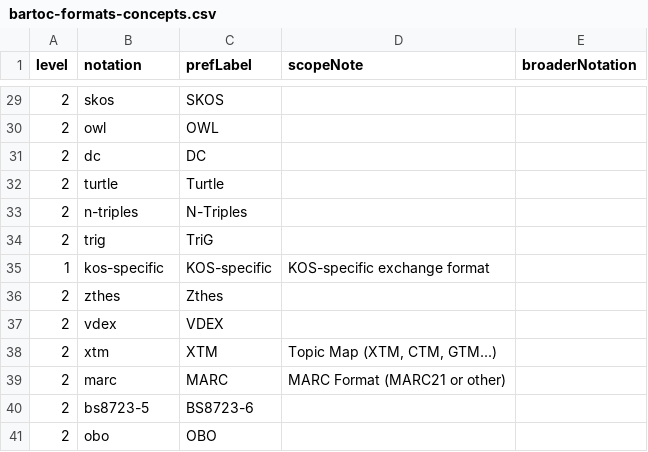
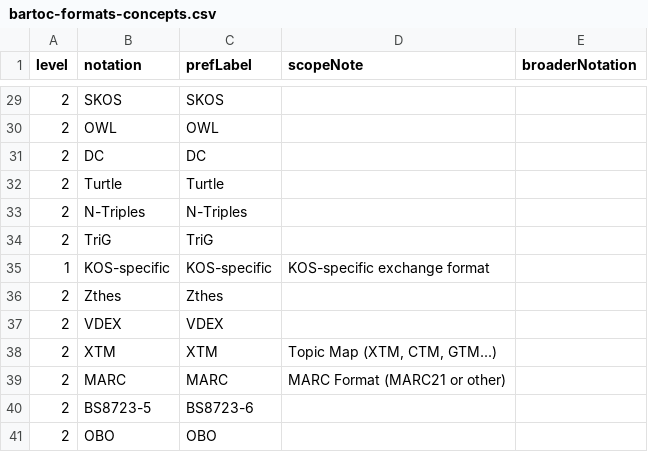
Before and after one commit to gbv/bartoc-vocabularies, a CSV file: bartoc-formats/bartoc-formats-concepts.csv, drawn as a sheet; only a part is shown, gaps mark what is left out; the diff covers the shown part only.

Commit message:
Restore canonical BARTOC format notations

```diff
--- a/bartoc-formats/bartoc-formats-concepts.csv
+++ b/bartoc-formats/bartoc-formats-concepts.csv
@@ -29,13 +29,13 @@ level,notation,prefLabel,scopeNote,broaderNotation
-2,skos,SKOS,,
-2,owl,OWL,,
-2,dc,DC,,
-2,turtle,Turtle,,
-2,n-triples,N-Triples,,
-2,trig,TriG,,
-1,kos-specific,KOS-specific,KOS-specific exchange format,
-2,zthes,Zthes,,
-2,vdex,VDEX,,
-2,xtm,XTM,"Topic Map (XTM, CTM, GTM...)",
-2,marc,MARC,MARC Format (MARC21 or other),
-2,bs8723-5,BS8723-6,,
-2,obo,OBO,,
+2,SKOS,SKOS,,
+2,OWL,OWL,,
+2,DC,DC,,
+2,Turtle,Turtle,,
+2,N-Triples,N-Triples,,
+2,TriG,TriG,,
+1,KOS-specific,KOS-specific,KOS-specific exchange format,
+2,Zthes,Zthes,,
+2,VDEX,VDEX,,
+2,XTM,XTM,"Topic Map (XTM, CTM, GTM...)",
+2,MARC,MARC,MARC Format (MARC21 or other),
+2,BS8723-5,BS8723-6,,
+2,OBO,OBO,,
```
Also changed, not shown: 28 edited cells elsewhere in this file, 1 other file.
